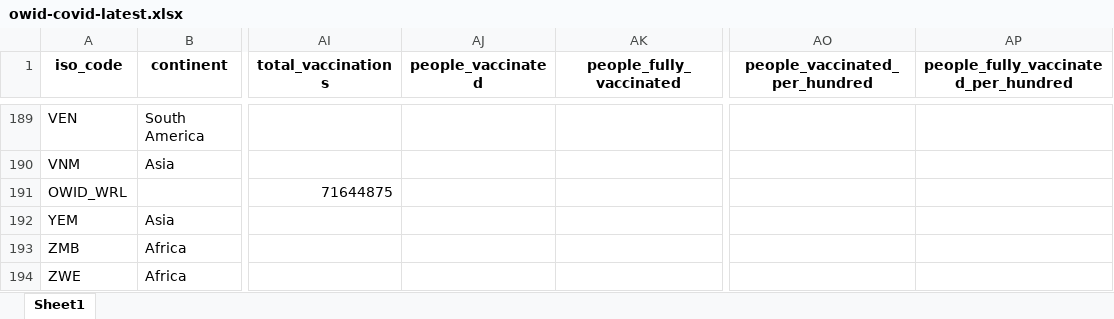
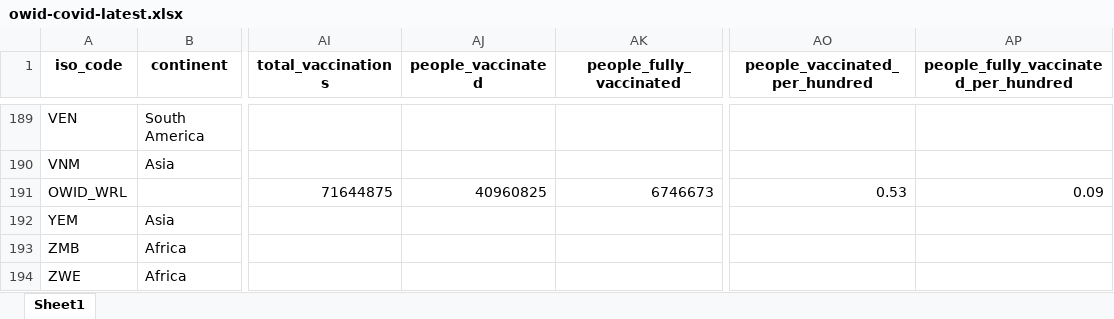
Before and after one commit to owid/covid-19-data, an Excel workbook: public/data/latest/owid-covid-latest.xlsx, sheet Sheet1, drawn as a sheet; only a part is shown, gaps mark what is left out; values as stored, in another font and other column widths than the file's, no borders; the diff names each change by its address in the sheet, - before the commit and + after, or states it on an @@ line.

Commit message:
Vaccination update

```diff
--- a/public/data/latest/owid-covid-latest.xlsx (sheet Sheet1)
+++ b/public/data/latest/owid-covid-latest.xlsx (sheet Sheet1)
-AJ191 (people_vaccinated): (empty)
+AJ191 (people_vaccinated): 40960825
-AK191 (people_fully_vaccinated): (empty)
+AK191 (people_fully_vaccinated): 6746673
-AO191 (people_vaccinated_per_hundred): (empty)
+AO191 (people_vaccinated_per_hundred): 0.53
-AP191: (empty)
+AP191: 0.09
```
Also changed, not shown: 7 other files.
